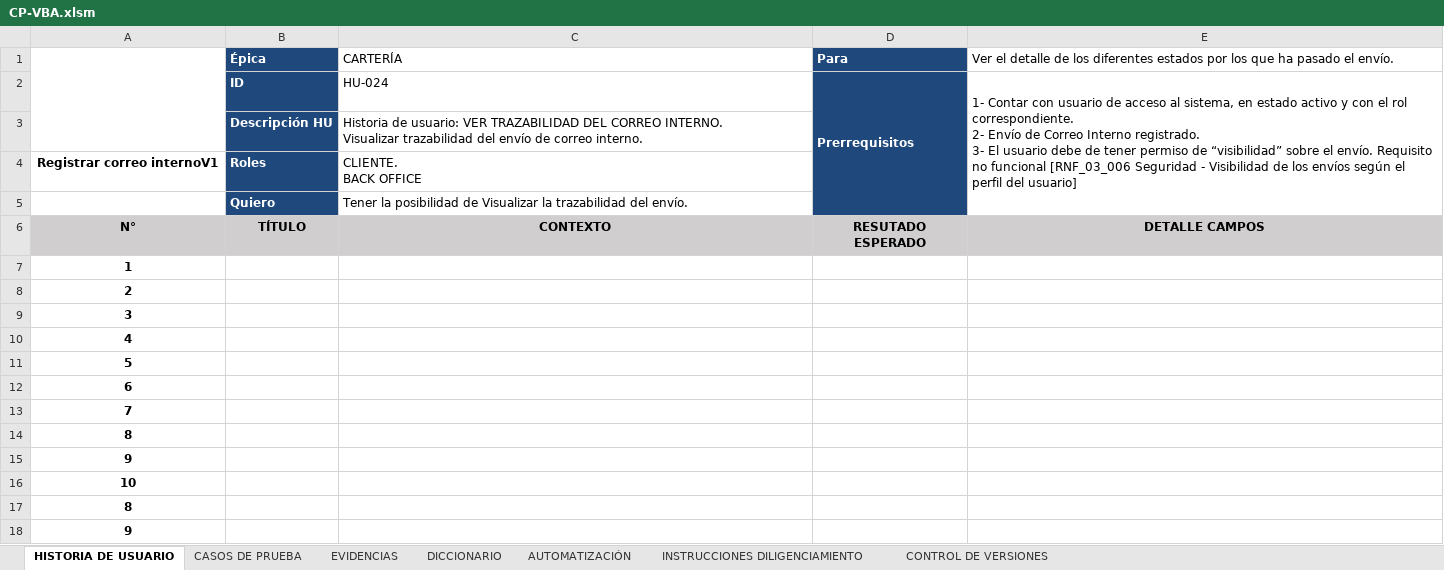
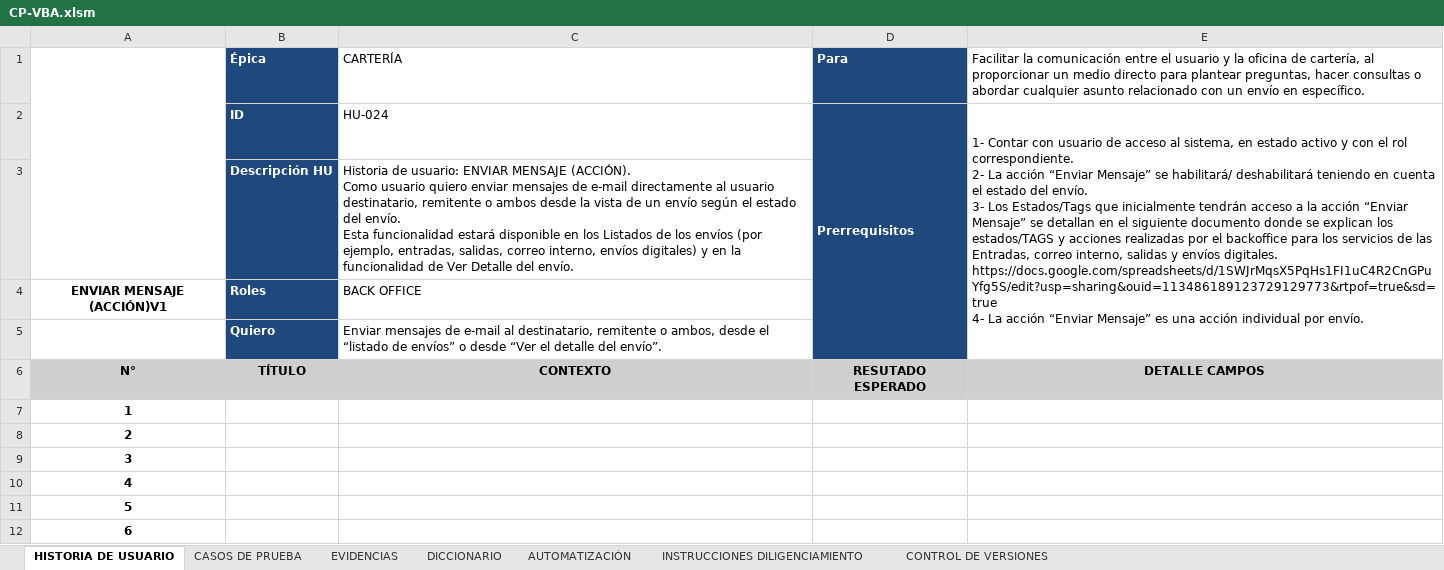
Before and after one commit to DavidCalleDaza/Generate-CP-IA, an Excel workbook: Archivos_xpo/VBA/CP-VBA.xlsm, sheet HISTORIA DE USUARIO, drawn as a sheet; only a part is shown; the shorter side is filled out with more unchanged rows; values as stored, in another font and other column widths than the file's, no borders; charts and pictures not drawn; removed rows and columns are numbered as before the commit, all else as after; ↵ is a line break in a cell; the diff names each change by its address in the sheet, - before the commit and + after, or states it on an @@ line.

```diff
--- a/Archivos_xpo/VBA/CP-VBA.xlsm (sheet HISTORIA DE USUARIO)
+++ b/Archivos_xpo/VBA/CP-VBA.xlsm (sheet HISTORIA DE USUARIO)
-E1: Ver el detalle de los diferentes estados por los que ha pasado el envío.
+E1: Facilitar la comunicación entre el usuario y la oficina de cartería, al proporcionar un medio directo para plantear preguntas, hacer consultas o abordar cualquier asunto relacionado con un envío en específico.
-E2: …correspondiente. ↵ 2- Envío de Correo Interno registrado. ↵ 3- El usuario debe de tener permiso de “visibilidad” sobre el envío. Requisito no funcional [RNF_03_006 Seguridad - Visibilidad de los envíos según el perfil del usuario]
+E2: …correspondiente. ↵ 2- La acción “Enviar Mensaje” se habilitará/ deshabilitará teniendo en cuenta el estado del envío. ↵ 3- Los Estados/Tags que inicialmente tendrán acceso a la acción “Enviar Mensaje” se detallan en el siguiente documento donde se explican los estados/TAGS y acciones realizadas por el backoffice para los servicios de las Entradas, correo interno, salidas y envíos digitales. ↵ https://docs.google.com/spreadsheets/d/1SWJrMqsX5PqHs1FI1uC4R2CnGPuYfg5S/edit?usp=sharing&ouid=113486189123729129773&rtpof=true&sd=true ↵ 4- La acción “Enviar Mensaje” es una acción individual por envío.
-C3: …de usuario: VER TRAZABILIDAD DEL CORREO INTERNO. ↵ Visualizar trazabilidad del envío de correo interno.
+C3: …de usuario: ENVIAR MENSAJE (ACCIÓN). ↵ Como usuario quiero enviar mensajes de e-mail directamente al usuario destinatario, remitente o ambos desde la vista de un envío según el estado del envío. ↵ Esta funcionalidad estará disponible en los Listados de los envíos (por ejemplo, entradas, salidas, correo interno, envíos digitales) y en la funcionalidad de Ver Detalle del envío.
-row 4: Registrar correo internoV1 | Roles | CLIENTE. ↵ BACK OFFICE
+row 4: ENVIAR MENSAJE (ACCIÓN)V1 | Roles | BACK OFFICE
-C5: Tener la posibilidad de Visualizar la trazabilidad del envío.
+C5: Enviar mensajes de e-mail al destinatario, remitente o ambos, desde el “listado de envíos” o desde “Ver el detalle del envío”.
```
Also changed, not shown: charts or pictures, 18 other files.
